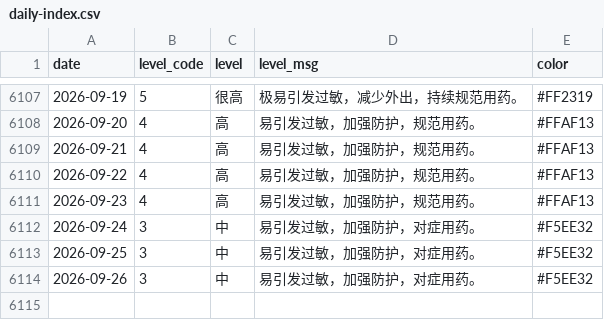
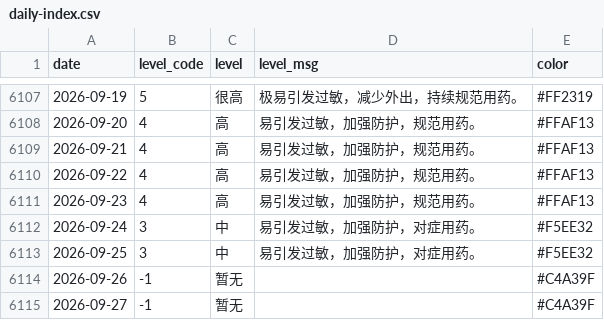
Before and after one commit to Kiwi-Orange/beijing-pollen, a CSV file: data/archive/daily-index.csv, drawn as a sheet; only a part is shown, gaps mark what is left out.

```diff
--- a/data/archive/daily-index.csv
+++ b/data/archive/daily-index.csv
@@ -6113,2 +6113,3 @@ date,level_code,level,level_msg,color
 2026-09-25,3,中,易引发过敏，加强防护，对症用药。,#F5EE32
-2026-09-26,3,中,易引发过敏，加强防护，对症用药。,#F5EE32
+2026-09-26,-1,暂无,,#C4A39F
+2026-09-27,-1,暂无,,#C4A39F
```
Also changed, not shown: data/archive/pollen-2026-09.csv, data/archive/weather-2026-09.csv, 2 other files.
